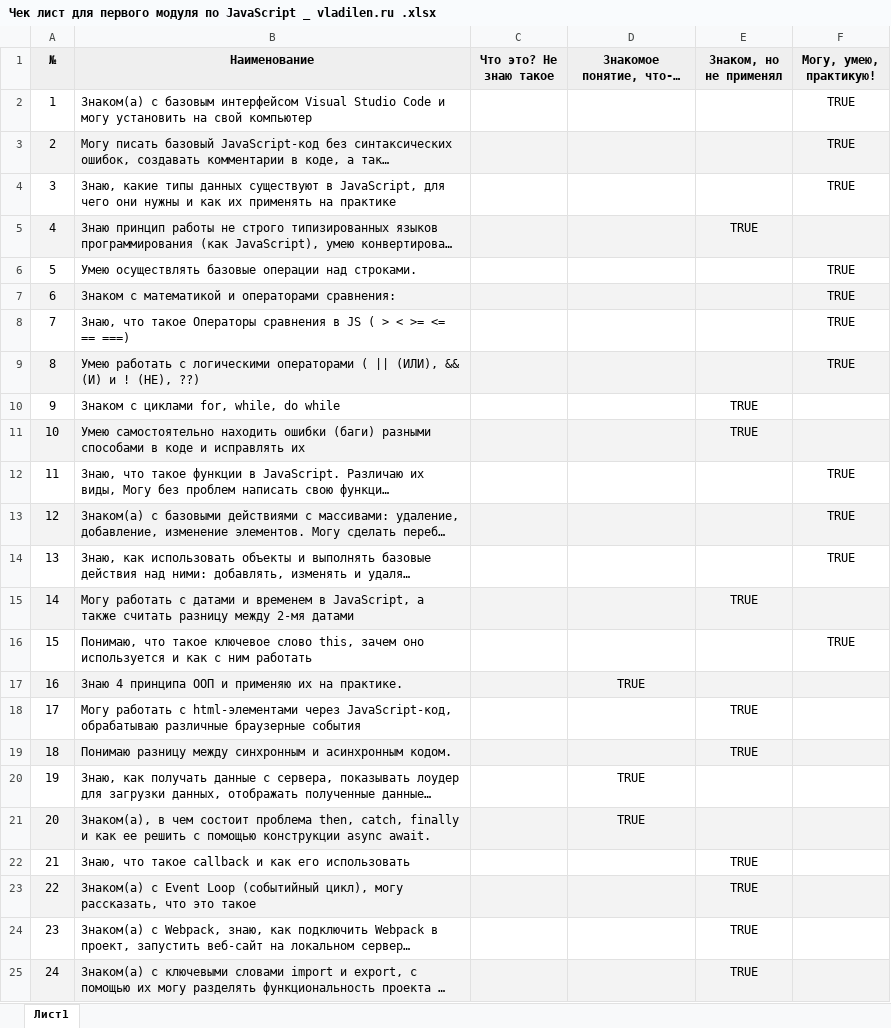
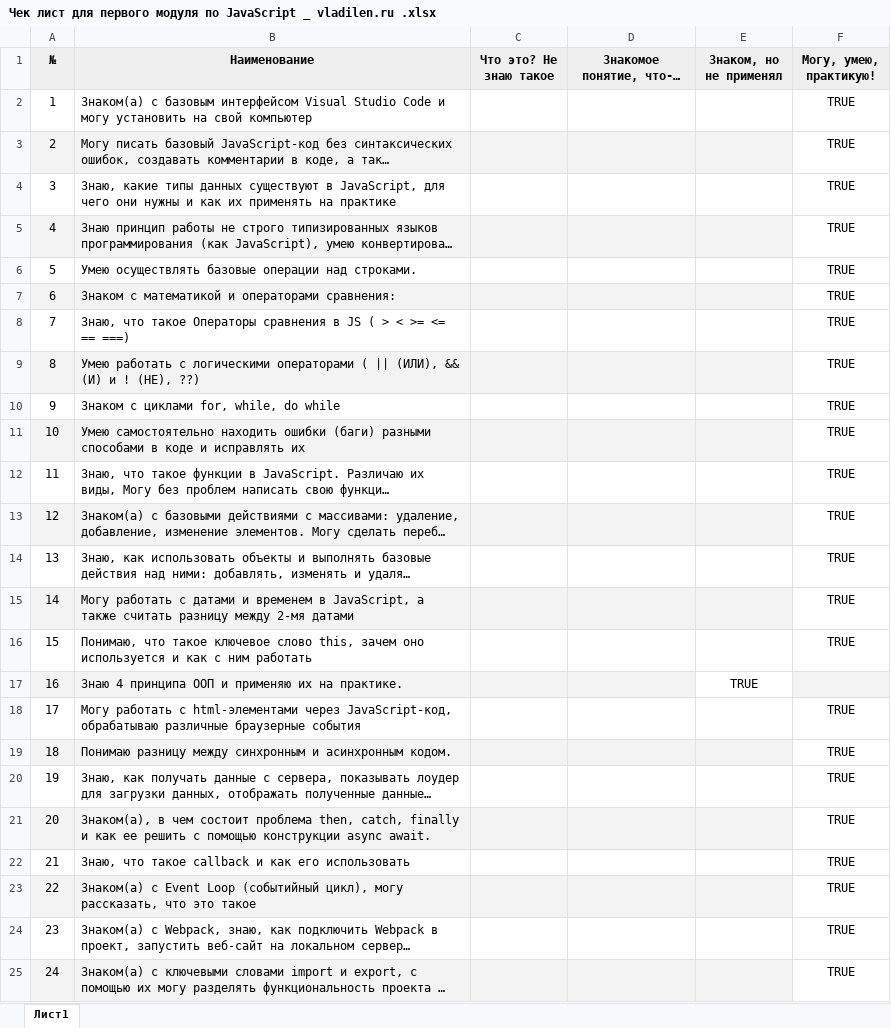
Before and after one commit to bahek4315/vladilen--JS, an Excel workbook: Чек лист для первого модуля по JavaScript _ vladilen.ru .xlsx, sheet Лист1, drawn as a sheet; long unchanged cells end in …; values as stored, in another font and other column widths than the file's, no borders; charts and pictures not drawn; the diff names each change by its address in the sheet, - before the commit and + after, or states it on an @@ line.

Commit message:
renewed skill list

```diff
--- a/Чек лист для первого модуля по JavaScript _ vladilen.ru .xlsx (sheet Лист1)
+++ b/Чек лист для первого модуля по JavaScript _ vladilen.ru .xlsx (sheet Лист1)
-F3 fill: #F3F3F3
+F3 fill: none
-E5 (Знаком, но не применял): TRUE
+E5 (Знаком, но не применял): (empty)
-F5 (Могу, умею, практикую!): (empty)
+F5 (Могу, умею, практикую!): TRUE
-F5 fill: #F3F3F3
+F5 fill: none
-F7 fill: #F3F3F3
+F7 fill: none
-F9 fill: #F3F3F3
+F9 fill: none
-E10:E11 (Знаком, но не применял): TRUE
+E10:E11 (Знаком, но не применял): (empty)
-F10:F11 (Могу, умею, практикую!): (empty)
+F10:F11 (Могу, умею, практикую!): TRUE
-F11 fill: #F3F3F3
+F11 fill: none
-F13 fill: #F3F3F3
+F13 fill: none
-E15 (Знаком, но не применял): TRUE
+E15 (Знаком, но не применял): (empty)
-F15 (Могу, умею, практикую!): (empty)
+F15 (Могу, умею, практикую!): TRUE
-F15 fill: #F3F3F3
+F15 fill: none
-D17 (Знакомое понятие, что-то слышал): TRUE
+D17 (Знакомое понятие, что-то слышал): (empty)
-E17 (Знаком, но не применял): (empty)
+E17 (Знаком, но не применял): TRUE
-E17 fill: #F3F3F3
+E17 fill: none
-E18:E19 (Знаком, но не применял): TRUE
+E18:E19 (Знаком, но не применял): (empty)
-F18:F25 (Могу, умею, практикую!): (empty)
+F18:F25 (Могу, умею, практикую!): TRUE
-F19 fill: #F3F3F3
+F19 fill: none
-D20:D21 (Знакомое понятие, что-то слышал): TRUE
+D20:D21 (Знакомое понятие, что-то слышал): (empty)
-F21 fill: #F3F3F3
+F21 fill: none
-E22:E25 (Знаком, но не применял): TRUE
+E22:E25 (Знаком, но не применял): (empty)
-F23 fill: #F3F3F3
+F23 fill: none
-F25 fill: #F3F3F3
+F25 fill: none
```
Also changed, not shown: 1 other file.
